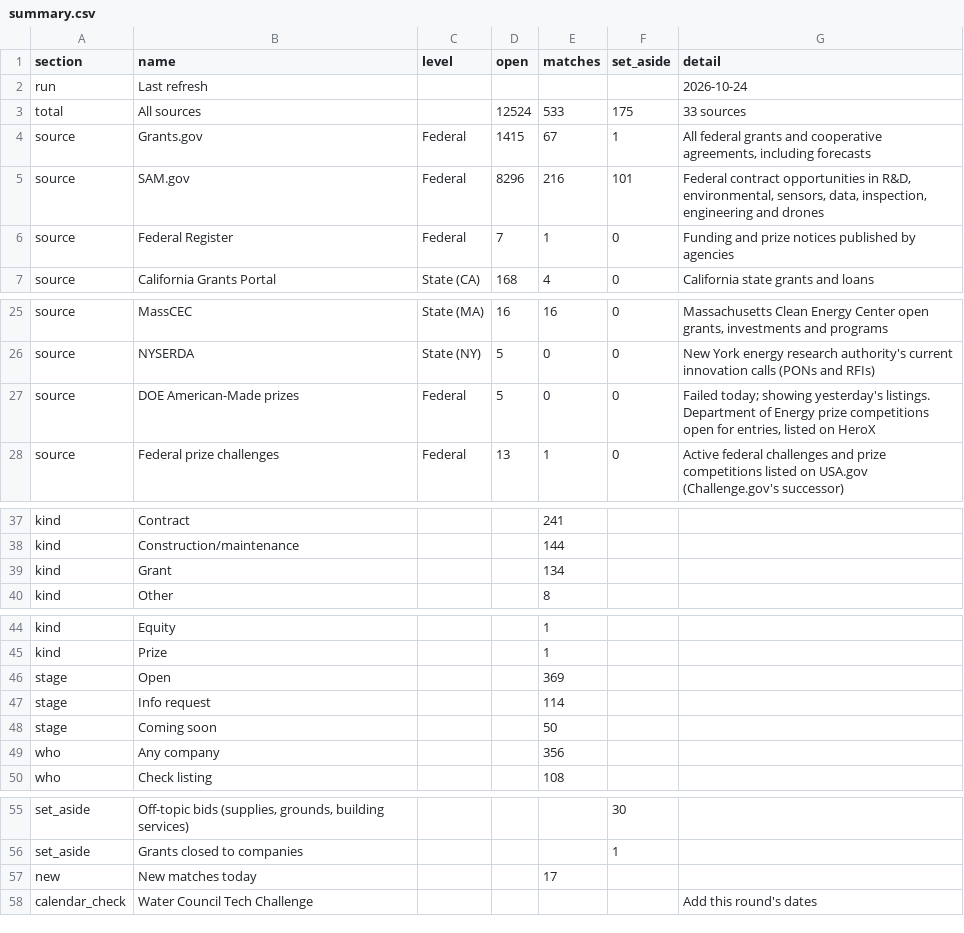
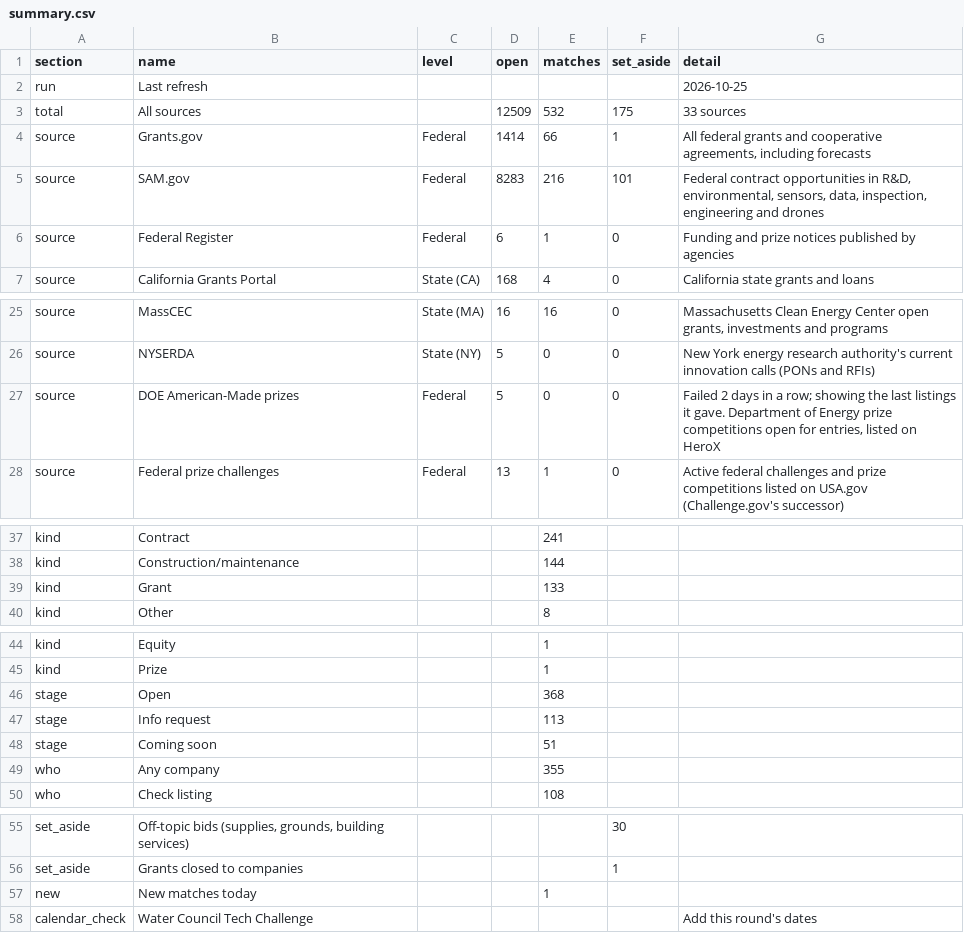
Before and after one commit to gauravshikhargandhi-web/glia-funding-tracker, a CSV file: data/summary.csv, drawn as a sheet; only a part is shown, gaps mark what is left out; the diff covers the shown part only.

```diff
--- a/data/summary.csv
+++ b/data/summary.csv
@@ -1,7 +1,7 @@
 section,name,level,open,matches,set_aside,detail
-run,Last refresh,,,,,2026-10-24
-total,All sources,,12524,533,175,33 sources
-source,Grants.gov,Federal,1415,67,1,"All federal grants and cooperative agreements, including forecasts"
-source,SAM.gov,Federal,8296,216,101,"Federal contract opportunities in R&D, environmental, sensors, data, inspection, engineering and drones"
-source,Federal Register,Federal,7,1,0,Funding and prize notices published by agencies
+run,Last refresh,,,,,2026-10-25
+total,All sources,,12509,532,175,33 sources
+source,Grants.gov,Federal,1414,66,1,"All federal grants and cooperative agreements, including forecasts"
+source,SAM.gov,Federal,8283,216,101,"Federal contract opportunities in R&D, environmental, sensors, data, inspection, engineering and drones"
+source,Federal Register,Federal,6,1,0,Funding and prize notices published by agencies
 source,California Grants Portal,State (CA),168,4,0,California state grants and loans
@@ -26,3 +26,3 @@ source,MassCEC,State (MA),16,16,0,"Massachusetts Clean Energy Center open grants
 source,NYSERDA,State (NY),5,0,0,New York energy research authority's current innovation calls (PONs and RFIs)
-source,DOE American-Made prizes,Federal,5,0,0,"Failed today; showing yesterday's listings. Department of Energy prize competitions open for entries, listed on HeroX"
+source,DOE American-Made prizes,Federal,5,0,0,"Failed 2 days in a row; showing the last listings it gave. Department of Energy prize competitions open for entries, listed on HeroX"
 source,Federal prize challenges,Federal,13,1,0,Active federal challenges and prize competitions listed on USA.gov (Challenge.gov's successor)
@@ -38,3 +38,3 @@ kind,Contract,,,241,,
 kind,Construction/maintenance,,,144,,
-kind,Grant,,,134,,
+kind,Grant,,,133,,
 kind,Other,,,8,,
@@ -45,6 +45,6 @@ kind,Equity,,,1,,
 kind,Prize,,,1,,
-stage,Open,,,369,,
-stage,Info request,,,114,,
-stage,Coming soon,,,50,,
-who,Any company,,,356,,
+stage,Open,,,368,,
+stage,Info request,,,113,,
+stage,Coming soon,,,51,,
+who,Any company,,,355,,
 who,Check listing,,,108,,
@@ -56,3 +56,3 @@ set_aside,"Off-topic bids (supplies, grounds, building services)",,,,30,
 set_aside,Grants closed to companies,,,,1,
-new,New matches today,,,17,,
+new,New matches today,,,1,,
 calendar_check,Water Council Tech Challenge,,,,,Add this round's dates
```
Also changed, not shown: 1 edited cell elsewhere in this file, data/archive/2026.csv, data/filtered_out.csv, 3 other files.
